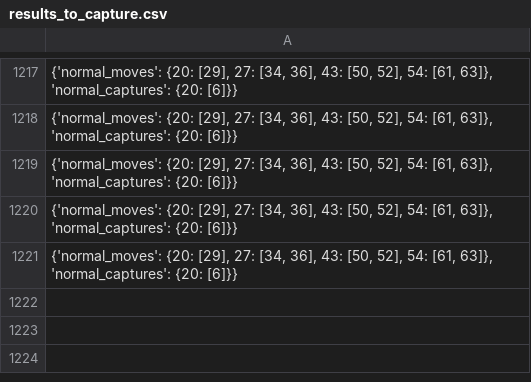
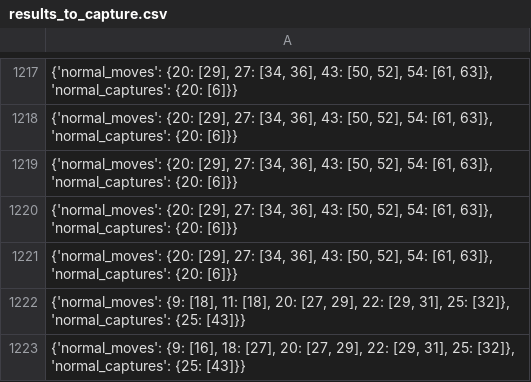
Before and after one commit to RCJamen/damathllm, a CSV file: results_to_capture.csv, drawn as a sheet; only a part is shown, gaps mark what is left out; the diff names each change by its address in the sheet, - before the commit and + after, or states it on an @@ line.

```diff
--- a/results_to_capture.csv
+++ b/results_to_capture.csv
+row 1222: {'normal_moves': {9: [18], 11: [18], 20: [27, 29], 22: [29, 31], 25: [32]}, 'normal_captures': {25: [43]}}
+row 1223: {'normal_moves': {9: [16], 18: [27], 20: [27, 29], 22: [29, 31], 25: [32]}, 'normal_captures': {25: [43]}}
```
Also changed, not shown: results_to_move.csv, 4 other files.
